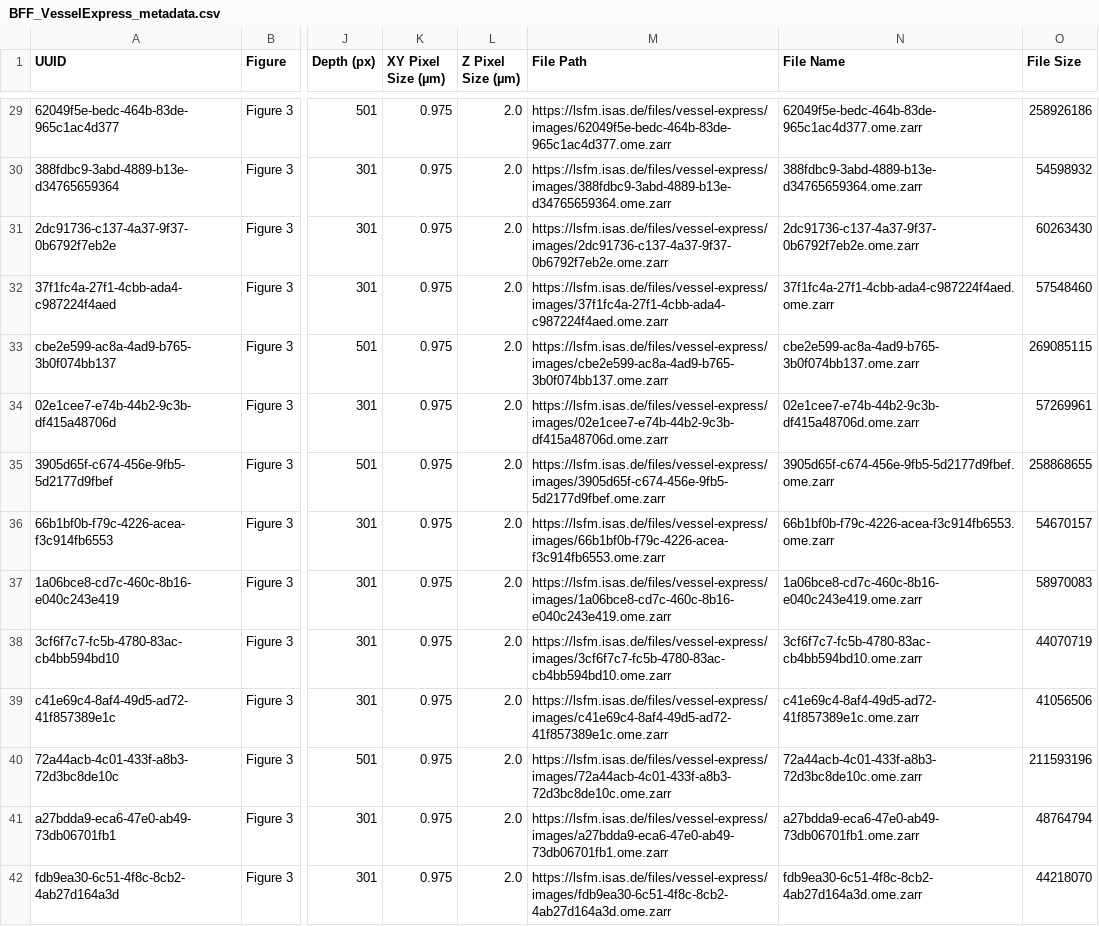
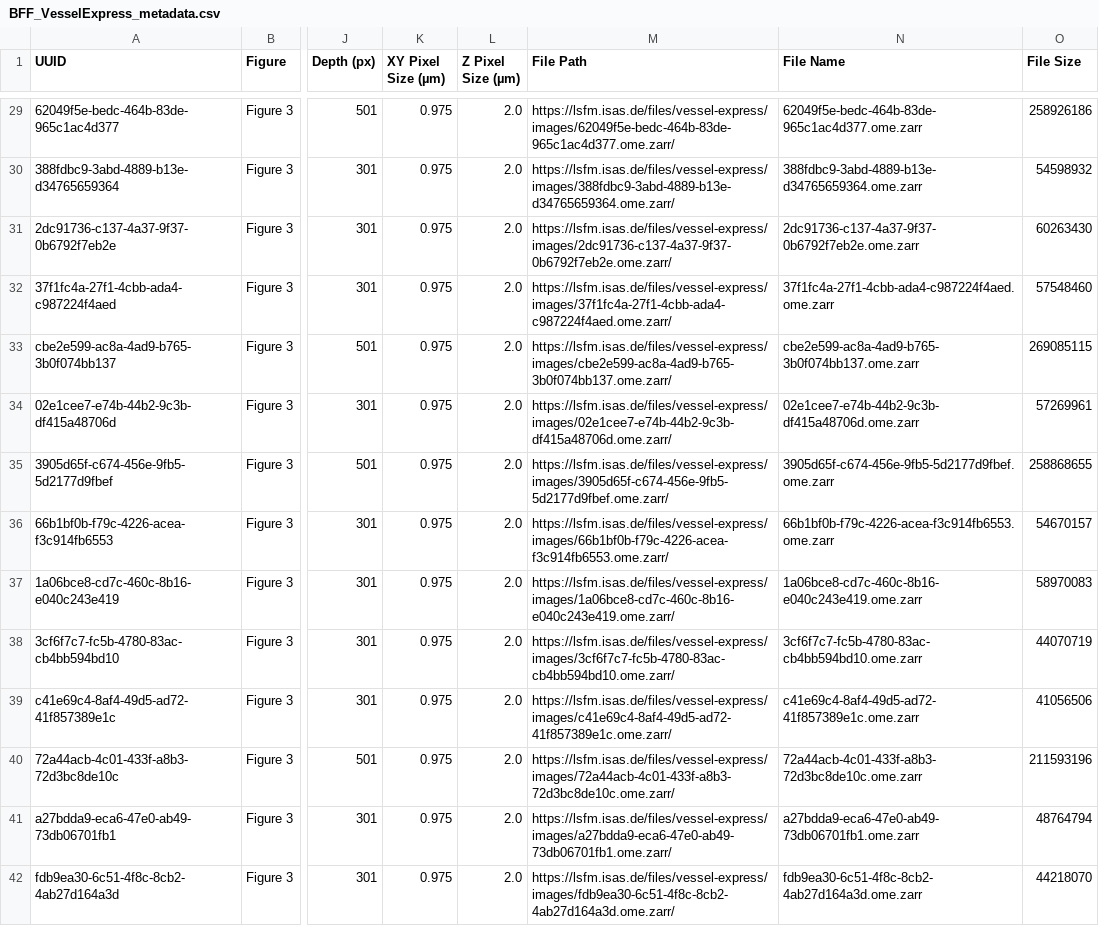
Before and after one commit to MMV-Lab/AMBIOM-BFF-csv-repo, a CSV file: VesselExpress/BFF_VesselExpress_metadata.csv, drawn as a sheet; only a part is shown, gaps mark what is left out; the diff covers the shown part only; the diff names each change by its address in the sheet, - before the commit and + after, or states it on an @@ line.

```diff
--- a/VesselExpress/BFF_VesselExpress_metadata.csv
+++ b/VesselExpress/BFF_VesselExpress_metadata.csv
-M29 (File Path): https://lsfm.isas.de/files/vessel-express/images/62049f5e-bedc-464b-83de-965c1ac4d377.ome.zarr
+M29 (File Path): https://lsfm.isas.de/files/vessel-express/images/62049f5e-bedc-464b-83de-965c1ac4d377.ome.zarr/
-M30 (File Path): https://lsfm.isas.de/files/vessel-express/images/388fdbc9-3abd-4889-b13e-d34765659364.ome.zarr
+M30 (File Path): https://lsfm.isas.de/files/vessel-express/images/388fdbc9-3abd-4889-b13e-d34765659364.ome.zarr/
-M31 (File Path): https://lsfm.isas.de/files/vessel-express/images/2dc91736-c137-4a37-9f37-0b6792f7eb2e.ome.zarr
+M31 (File Path): https://lsfm.isas.de/files/vessel-express/images/2dc91736-c137-4a37-9f37-0b6792f7eb2e.ome.zarr/
-M32 (File Path): https://lsfm.isas.de/files/vessel-express/images/37f1fc4a-27f1-4cbb-ada4-c987224f4aed.ome.zarr
+M32 (File Path): https://lsfm.isas.de/files/vessel-express/images/37f1fc4a-27f1-4cbb-ada4-c987224f4aed.ome.zarr/
-M33 (File Path): https://lsfm.isas.de/files/vessel-express/images/cbe2e599-ac8a-4ad9-b765-3b0f074bb137.ome.zarr
+M33 (File Path): https://lsfm.isas.de/files/vessel-express/images/cbe2e599-ac8a-4ad9-b765-3b0f074bb137.ome.zarr/
-M34 (File Path): https://lsfm.isas.de/files/vessel-express/images/02e1cee7-e74b-44b2-9c3b-df415a48706d.ome.zarr
+M34 (File Path): https://lsfm.isas.de/files/vessel-express/images/02e1cee7-e74b-44b2-9c3b-df415a48706d.ome.zarr/
-M35 (File Path): https://lsfm.isas.de/files/vessel-express/images/3905d65f-c674-456e-9fb5-5d2177d9fbef.ome.zarr
+M35 (File Path): https://lsfm.isas.de/files/vessel-express/images/3905d65f-c674-456e-9fb5-5d2177d9fbef.ome.zarr/
-M36 (File Path): https://lsfm.isas.de/files/vessel-express/images/66b1bf0b-f79c-4226-acea-f3c914fb6553.ome.zarr
+M36 (File Path): https://lsfm.isas.de/files/vessel-express/images/66b1bf0b-f79c-4226-acea-f3c914fb6553.ome.zarr/
-M37 (File Path): https://lsfm.isas.de/files/vessel-express/images/1a06bce8-cd7c-460c-8b16-e040c243e419.ome.zarr
+M37 (File Path): https://lsfm.isas.de/files/vessel-express/images/1a06bce8-cd7c-460c-8b16-e040c243e419.ome.zarr/
-M38 (File Path): https://lsfm.isas.de/files/vessel-express/images/3cf6f7c7-fc5b-4780-83ac-cb4bb594bd10.ome.zarr
+M38 (File Path): https://lsfm.isas.de/files/vessel-express/images/3cf6f7c7-fc5b-4780-83ac-cb4bb594bd10.ome.zarr/
-M39 (File Path): https://lsfm.isas.de/files/vessel-express/images/c41e69c4-8af4-49d5-ad72-41f857389e1c.ome.zarr
+M39 (File Path): https://lsfm.isas.de/files/vessel-express/images/c41e69c4-8af4-49d5-ad72-41f857389e1c.ome.zarr/
-M40 (File Path): https://lsfm.isas.de/files/vessel-express/images/72a44acb-4c01-433f-a8b3-72d3bc8de10c.ome.zarr
+M40 (File Path): https://lsfm.isas.de/files/vessel-express/images/72a44acb-4c01-433f-a8b3-72d3bc8de10c.ome.zarr/
-M41 (File Path): https://lsfm.isas.de/files/vessel-express/images/a27bdda9-eca6-47e0-ab49-73db06701fb1.ome.zarr
+M41 (File Path): https://lsfm.isas.de/files/vessel-express/images/a27bdda9-eca6-47e0-ab49-73db06701fb1.ome.zarr/
-M42 (File Path): https://lsfm.isas.de/files/vessel-express/images/fdb9ea30-6c51-4f8c-8cb2-4ab27d164a3d.ome.zarr
+M42 (File Path): https://lsfm.isas.de/files/vessel-express/images/fdb9ea30-6c51-4f8c-8cb2-4ab27d164a3d.ome.zarr/
```
Also changed, not shown: 110 edited cells elsewhere in this file.
